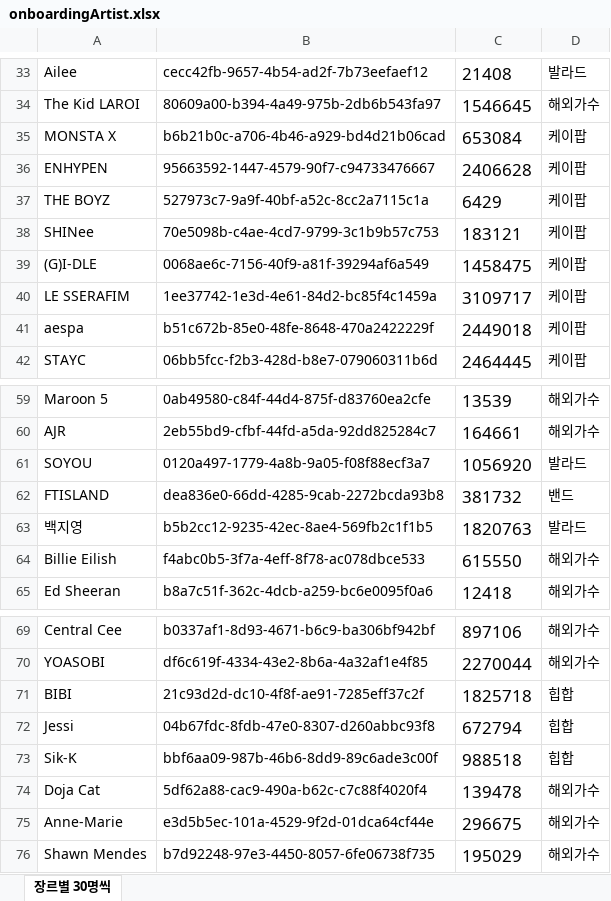
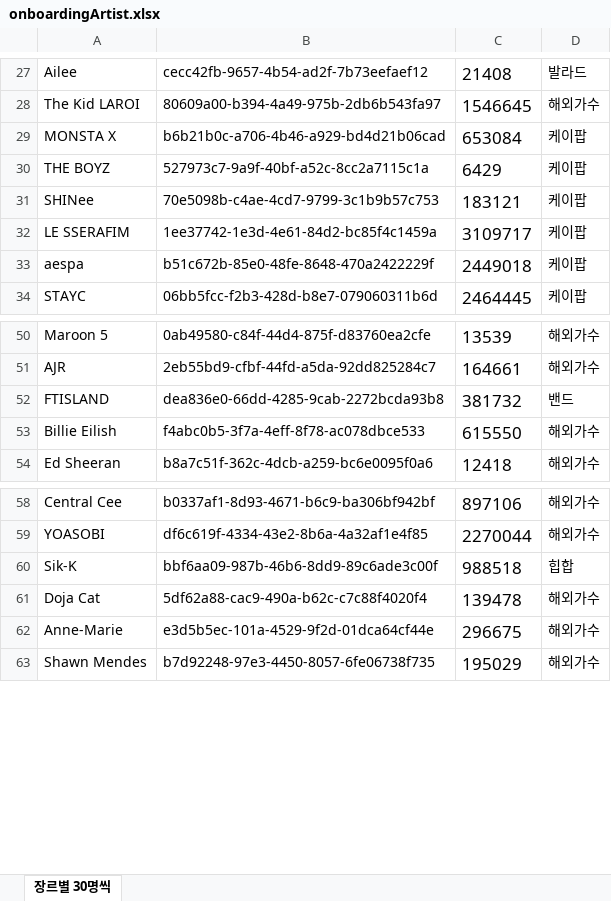
Before and after one commit to DeveloperAcademy-POSTECH/2023-MacC-Team12-Creative8, an Excel workbook: Projects/App/Resources/onboardingArtist.xlsx, sheet 장르별 30명씩, drawn as a sheet; only a part is shown, gaps mark what is left out; values as stored, in another font and other column widths than the file's, no borders; the diff covers the shown part only; the diff names each change by its address in the sheet, - before the commit and + after, or states it on an @@ line.

```diff
--- a/Projects/App/Resources/onboardingArtist.xlsx (sheet 장르별 30명씩)
+++ b/Projects/App/Resources/onboardingArtist.xlsx (sheet 장르별 30명씩)
-row 36: ENHYPEN | 95663592-1447-4579-90f7-c94733476667 | 2406628 | 케이팝
-row 39: (G)I-DLE | 0068ae6c-7156-40f9-a81f-39294af6a549 | 1458475 | 케이팝
-row 61: SOYOU | 0120a497-1779-4a8b-9a05-f08f88ecf3a7 | 1056920 | 발라드
-row 63: 백지영 | b5b2cc12-9235-42ec-8ae4-569fb2c1f1b5 | 1820763 | 발라드
-row 71: BIBI | 21c93d2d-dc10-4f8f-ae91-7285eff37c2f | 1825718 | 힙합
-row 72: Jessi | 04b67fdc-8fdb-47e0-8307-d260abbc93f8 | 672794 | 힙합
```
Also changed, not shown: 12 removed rows elsewhere in this sheet, 13 other files.
